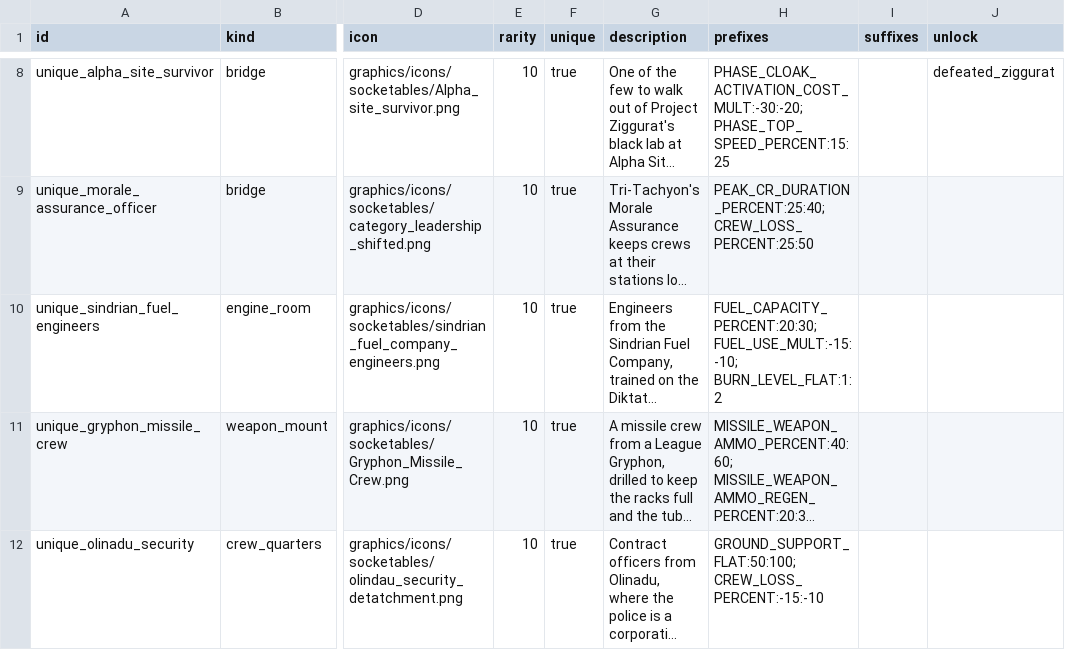
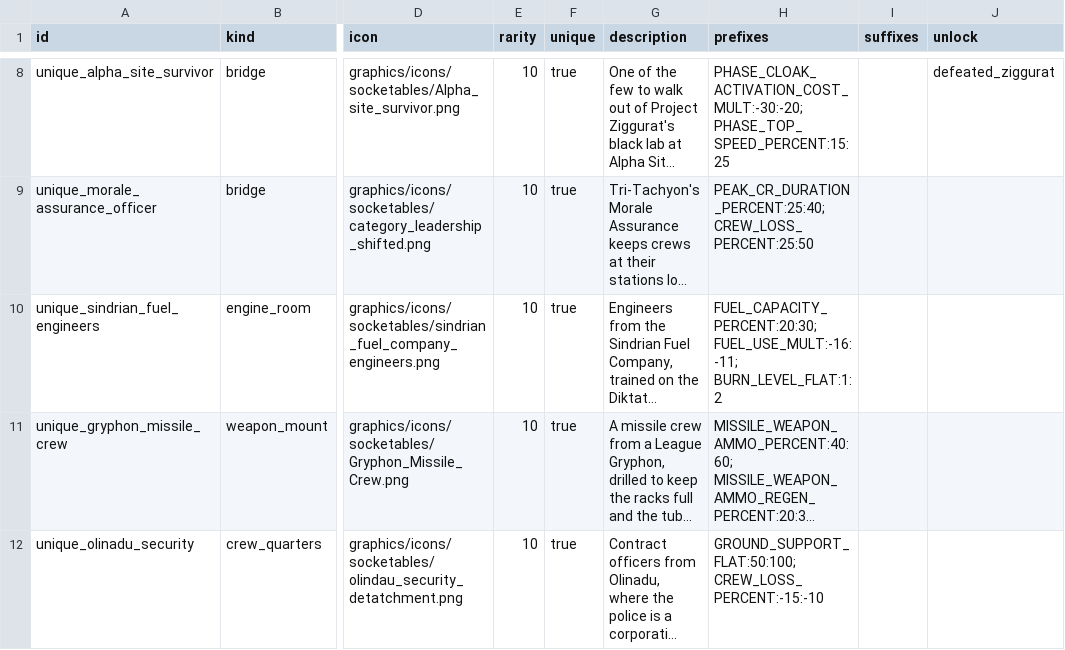
Before and after one commit to ExiledPortals/ExiledSector, a CSV file: data/config/exiledSector/socketables.csv, drawn as a sheet; only a part is shown, gaps mark what is left out; long unchanged cells end in …; the diff covers the shown part only; the diff names each change by its address in the sheet, - before the commit and + after, or states it on an @@ line.

```diff
--- a/data/config/exiledSector/socketables.csv
+++ b/data/config/exiledSector/socketables.csv
-H10 (prefixes): FUEL_CAPACITY_PERCENT:20:30; FUEL_USE_MULT:-15:-10; BURN_LEVEL_FLAT:1:2
+H10 (prefixes): FUEL_CAPACITY_PERCENT:20:30; FUEL_USE_MULT:-16:-11; BURN_LEVEL_FLAT:1:2
```
Also changed, not shown: 9 added rows and 12 edited cells elsewhere in this file, data/config/exiledSector/socketable_affixes.csv, 18 other files.
